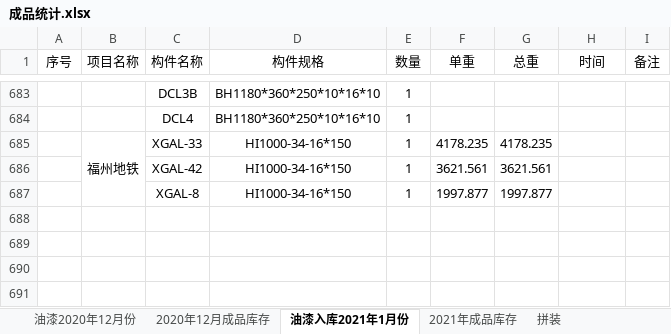
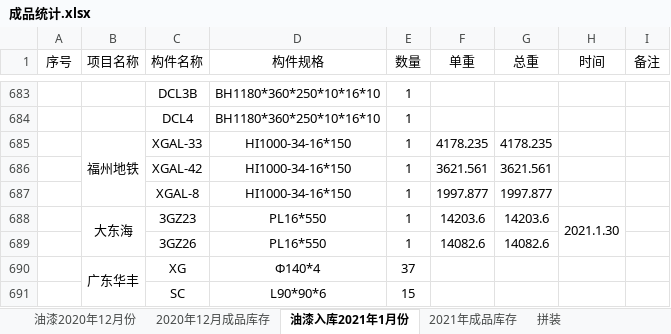
Before and after one commit to LuJZ1402/Upan, an Excel workbook: 成品统计.xlsx, sheet 油漆入库2021年1月份, drawn as a sheet; only a part is shown, gaps mark what is left out; values as stored, in another font and other column widths than the file's, no borders; conditional formats not drawn; the diff names each change by its address in the sheet, - before the commit and + after, or states it on an @@ line.

```diff
--- a/成品统计.xlsx (sheet 油漆入库2021年1月份)
+++ b/成品统计.xlsx (sheet 油漆入库2021年1月份)
+row 688:  | 大东海 | 3GZ23 | PL16*550 | 1 | 14203.6 | 14203.6 | 2021.1.30
+row 689:  |  | 3GZ26 | PL16*550 | 1 | 14082.6 | 14082.6
+row 690:  | 广东华丰 | XG | Φ140*4 | 37
+row 691:  |  | SC | L90*90*6 | 15
```
Also changed, not shown: sheet 2021年成品库存.
